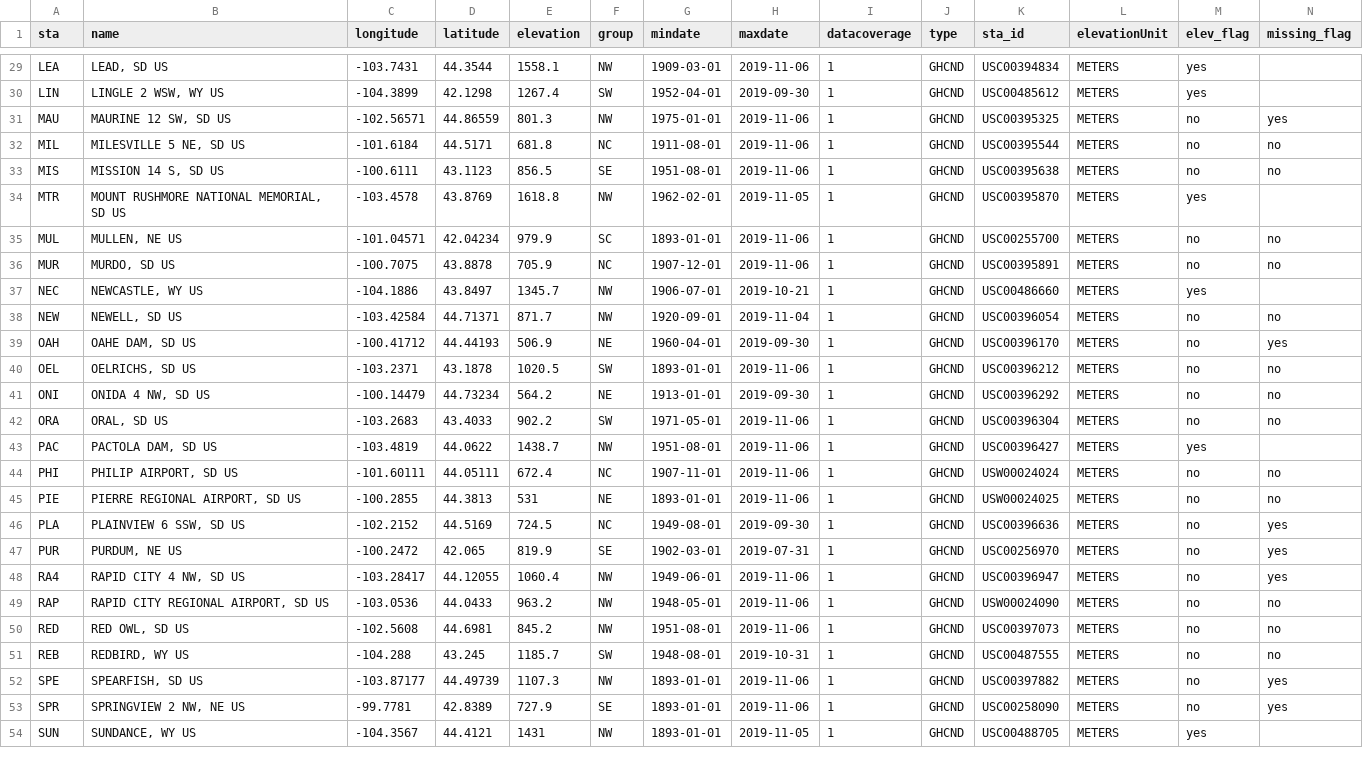
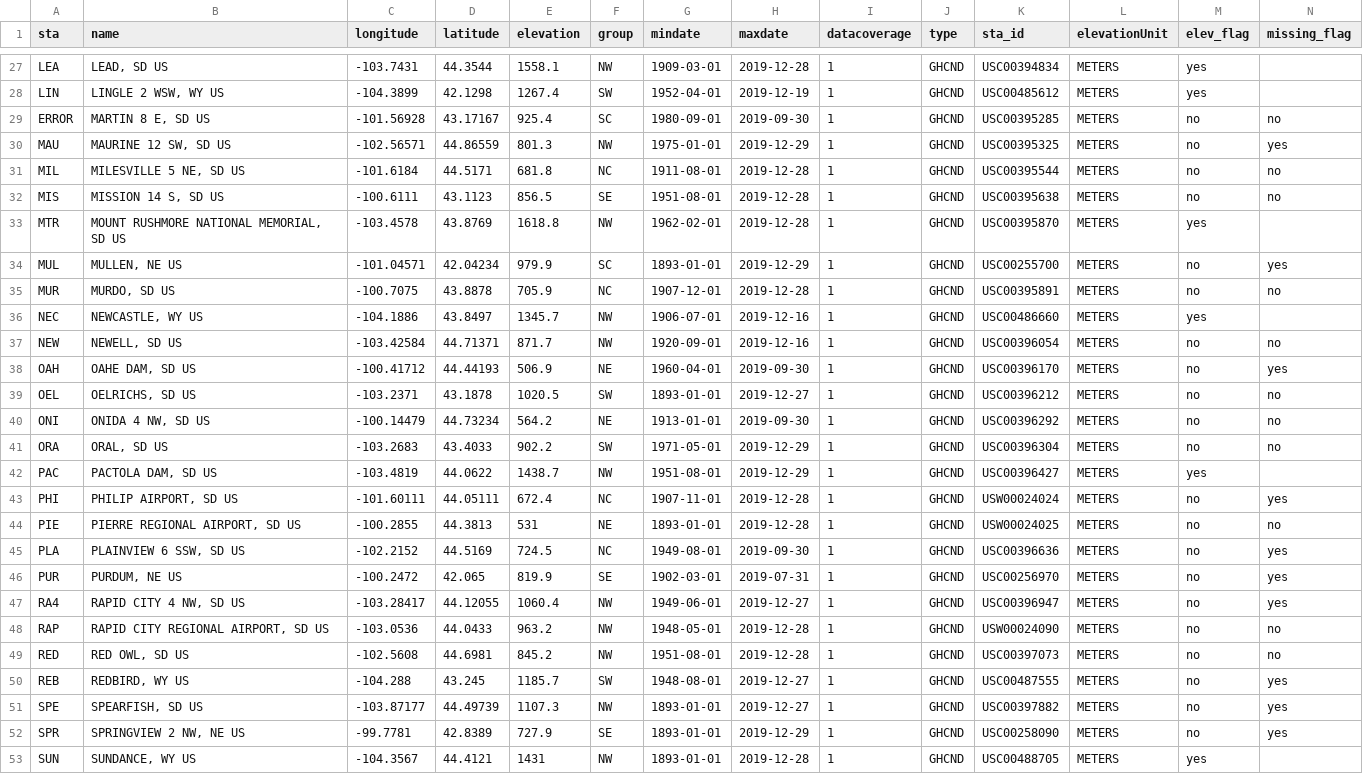
Before and after one commit to cjtinant/eco-drought, a CSV file: data/sta_meta_orig.csv, drawn as a sheet; only a part is shown, gaps mark what is left out; addresses are those after the commit; rows hold the shown columns only; the diff covers the shown part only; the diff names each change by its address in the sheet, - before the commit and + after, or states it on an @@ line.

```diff
--- a/data/sta_meta_orig.csv
+++ b/data/sta_meta_orig.csv
-H27 (maxdate): 2019-11-06
+H27 (maxdate): 2019-12-28
-H28 (maxdate): 2019-09-30
+H28 (maxdate): 2019-12-19
+row 29: ERROR | MARTIN 8 E, SD US | -101.56928 | 43.17167 | 925.4 | SC | 1980-09-01 | 2019-09-30 | 1 | GHCND | USC00395285 | METERS | no | no
-H30 (maxdate): 2019-11-06
+H30 (maxdate): 2019-12-29
-H31:H32 (maxdate): 2019-11-06
+H31:H32 (maxdate): 2019-12-28
-H33 (maxdate): 2019-11-05
+H33 (maxdate): 2019-12-28
-H34 (maxdate): 2019-11-06
+H34 (maxdate): 2019-12-29
-N34 (missing_flag): no
+N34 (missing_flag): yes
-H35 (maxdate): 2019-11-06
+H35 (maxdate): 2019-12-28
-H36 (maxdate): 2019-10-21
+H36 (maxdate): 2019-12-16
-H37 (maxdate): 2019-11-04
+H37 (maxdate): 2019-12-16
-H39 (maxdate): 2019-11-06
+H39 (maxdate): 2019-12-27
-H41:H42 (maxdate): 2019-11-06
+H41:H42 (maxdate): 2019-12-29
-H43:H44 (maxdate): 2019-11-06
+H43:H44 (maxdate): 2019-12-28
-N43 (missing_flag): no
+N43 (missing_flag): yes
-H47 (maxdate): 2019-11-06
+H47 (maxdate): 2019-12-27
-H48:H49 (maxdate): 2019-11-06
+H48:H49 (maxdate): 2019-12-28
-H50 (maxdate): 2019-10-31
+H50 (maxdate): 2019-12-27
-N50 (missing_flag): no
+N50 (missing_flag): yes
-H51 (maxdate): 2019-11-06
+H51 (maxdate): 2019-12-27
-H52 (maxdate): 2019-11-06
+H52 (maxdate): 2019-12-29
-H53 (maxdate): 2019-11-05
+H53 (maxdate): 2019-12-28
```
Also changed, not shown: 2 removed rows and 32 edited cells elsewhere in this file.
